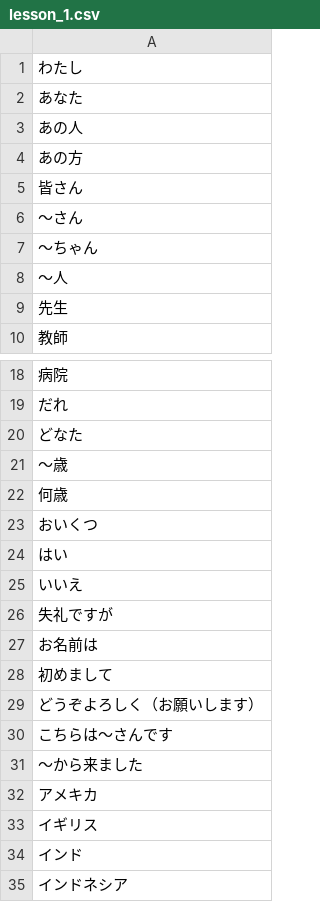
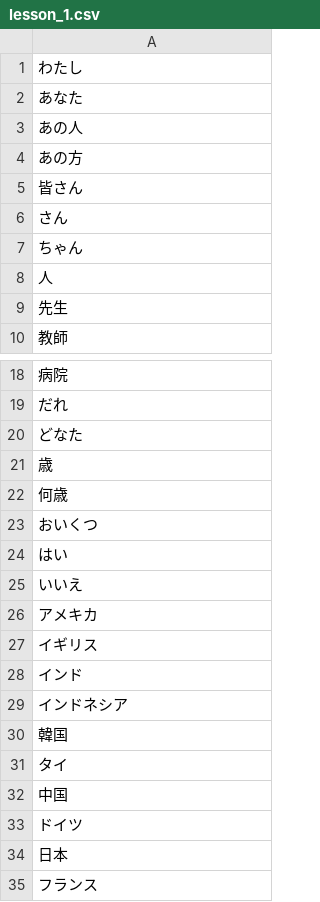
Before and after one commit to Tienese/json-printer, a CSV file: csv/lesson_1.csv, drawn as a sheet; only a part is shown, gaps mark what is left out; the shorter side is filled out with more unchanged rows.

```diff
--- a/csv/lesson_1.csv
+++ b/csv/lesson_1.csv
@@ -5,5 +5,5 @@
 皆さん
-～さん
-～ちゃん
-～人
+さん
+ちゃん
+人
 先生
@@ -20,3 +20,3 @@
 どなた
-～歳
+歳
 何歳
@@ -25,8 +25,2 @@
 いいえ
-失礼ですが
-お名前は
-初めまして
-どうぞよろしく（お願いします）
-こちらは～さんです
-～から来ました
 アメキカ
```
Also changed, not shown: 6 other files.
